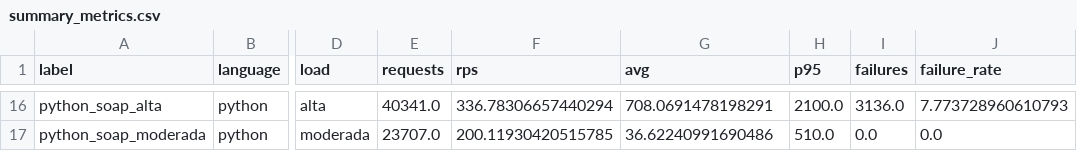
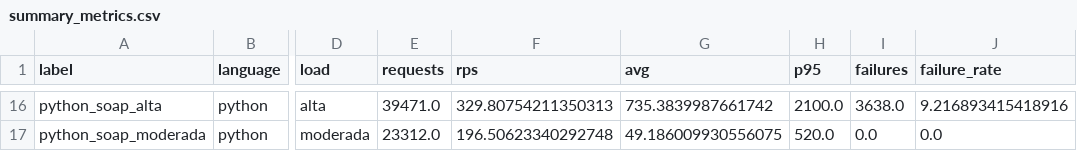
Before and after one commit to Igorgx/ComputacaoDistribuidaAV3_1, a CSV file: report/results/summary_metrics.csv, drawn as a sheet; only a part is shown, gaps mark what is left out; the diff covers the shown part only; the diff names each change by its address in the sheet, - before the commit and + after, or states it on an @@ line.

```diff
--- a/report/results/summary_metrics.csv
+++ b/report/results/summary_metrics.csv
-E16 (requests): 40341.0
+E16 (requests): 39471.0
-F16 (rps): 336.78306657440294
+F16 (rps): 329.80754211350313
-G16 (avg): 708.0691478198291
+G16 (avg): 735.3839987661742
-I16 (failures): 3136.0
+I16 (failures): 3638.0
-J16 (failure_rate): 7.773728960610793
+J16 (failure_rate): 9.216893415418916
-E17 (requests): 23707.0
+E17 (requests): 23312.0
-F17 (rps): 200.11930420515785
+F17 (rps): 196.50623340292748
-G17 (avg): 36.62240991690486
+G17 (avg): 49.186009930556075
-H17 (p95): 510.0
+H17 (p95): 520.0
```
Also changed, not shown: 59 edited cells elsewhere in this file, 30 other files.
